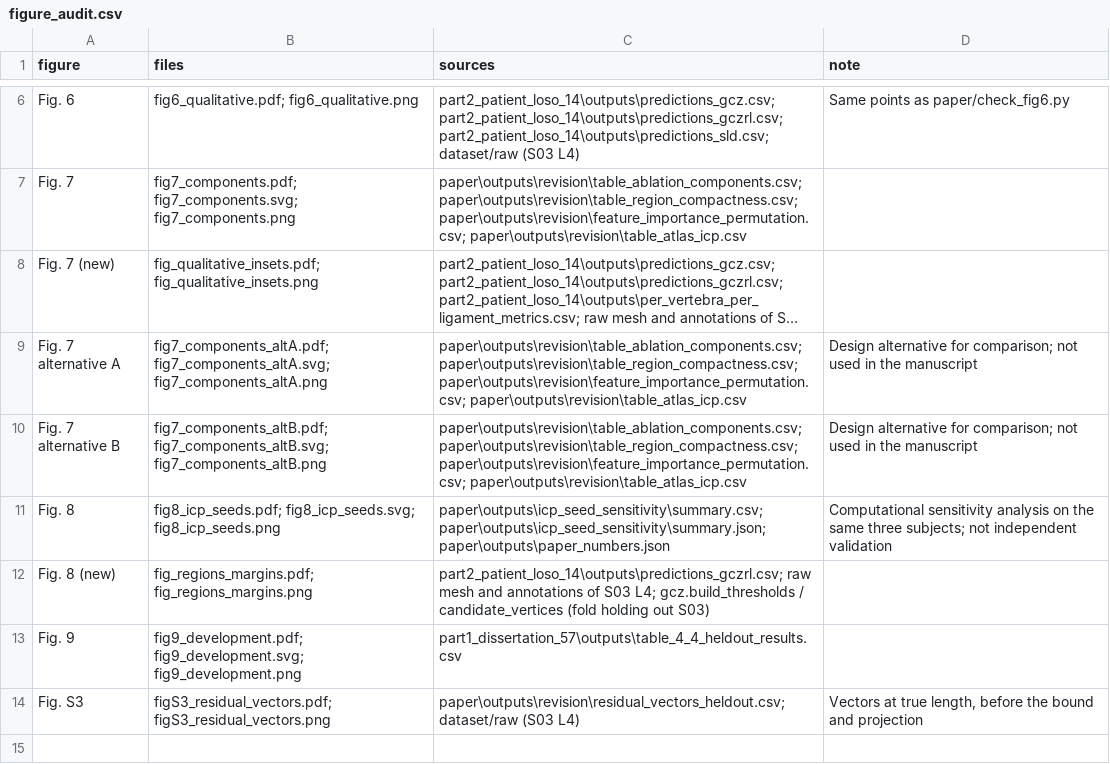
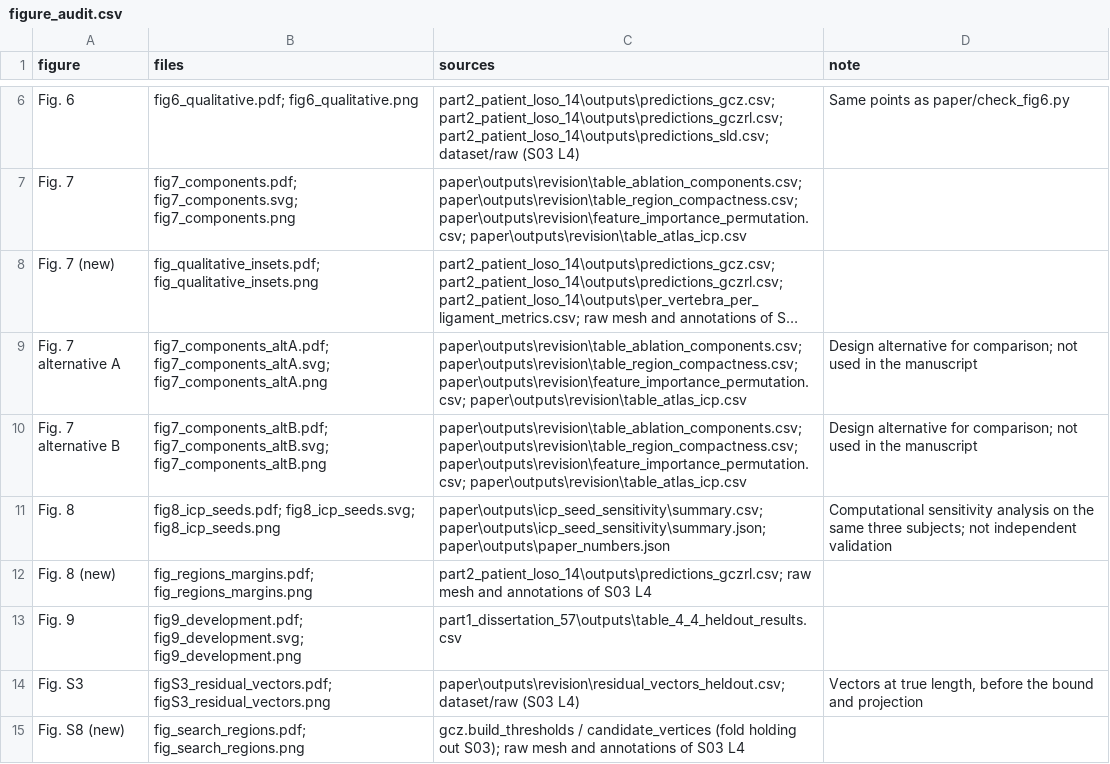
Before and after one commit to ahmadi-lab/GCZ_RL_Spinal_Ligament_Landmarks, a CSV file: paper/outputs/figures/figure_audit.csv, drawn as a sheet; only a part is shown, gaps mark what is left out; long unchanged cells end in ….

Commit message:
Fig. 8 shows the attachment footprints only; GCZ masks in Supplementary Fig. S8
- figures_anatomy.py draws Fig. 8 (expert footprints at the margins, expert
  annotations, GCZ-RL landmarks) and, separately, Supplementary Fig. S8
  (fig_search_regions): the calibrated GCZ search regions, the actual masks
  used for projection, unchanged (gray vertices asserted equal to the masks).
- New Supplementary Section S18; captions, text, response, README updated.
- build_manuscript_assets.py lists Fig. S8; 68/68 values verified; no
  prediction, mask, or reported number changed.

```diff
--- a/paper/outputs/figures/figure_audit.csv
+++ b/paper/outputs/figures/figure_audit.csv
@@ -11,4 +11,5 @@ Fig. 7 alternative B,fig7_components_altB.pdf; fig7_components_altB.svg; fig7_co
 Fig. 8,fig8_icp_seeds.pdf; fig8_icp_seeds.svg; fig8_icp_seeds.png,paper\outputs\icp_seed_sensitivity\summary.csv; paper\outputs\icp_seed_sensitivity\summary.json; paper\outputs\paper_numbers.json,Computational sensitivity analysis on the same three subjects; not independent validation
-Fig. 8 (new),fig_regions_margins.pdf; fig_regions_margins.png,part2_patient_loso_14\outputs\predictions_gczrl.csv; raw mesh and annotations of S03 L4; gcz.build_thresholds / candidate_vertices (fold holding out S03),
+Fig. 8 (new),fig_regions_margins.pdf; fig_regions_margins.png,part2_patient_loso_14\outputs\predictions_gczrl.csv; raw mesh and annotations of S03 L4,
 Fig. 9,fig9_development.pdf; fig9_development.svg; fig9_development.png,part1_dissertation_57\outputs\table_4_4_heldout_results.csv,
 Fig. S3,figS3_residual_vectors.pdf; figS3_residual_vectors.png,paper\outputs\revision\residual_vectors_heldout.csv; dataset/raw (S03 L4),"Vectors at true length, before the bound and projection"
+Fig. S8 (new),fig_search_regions.pdf; fig_search_regions.png,gcz.build_thresholds / candidate_vertices (fold holding out S03); raw mesh and annotations of S03 L4,
```
Also changed, not shown: 18 other files.
